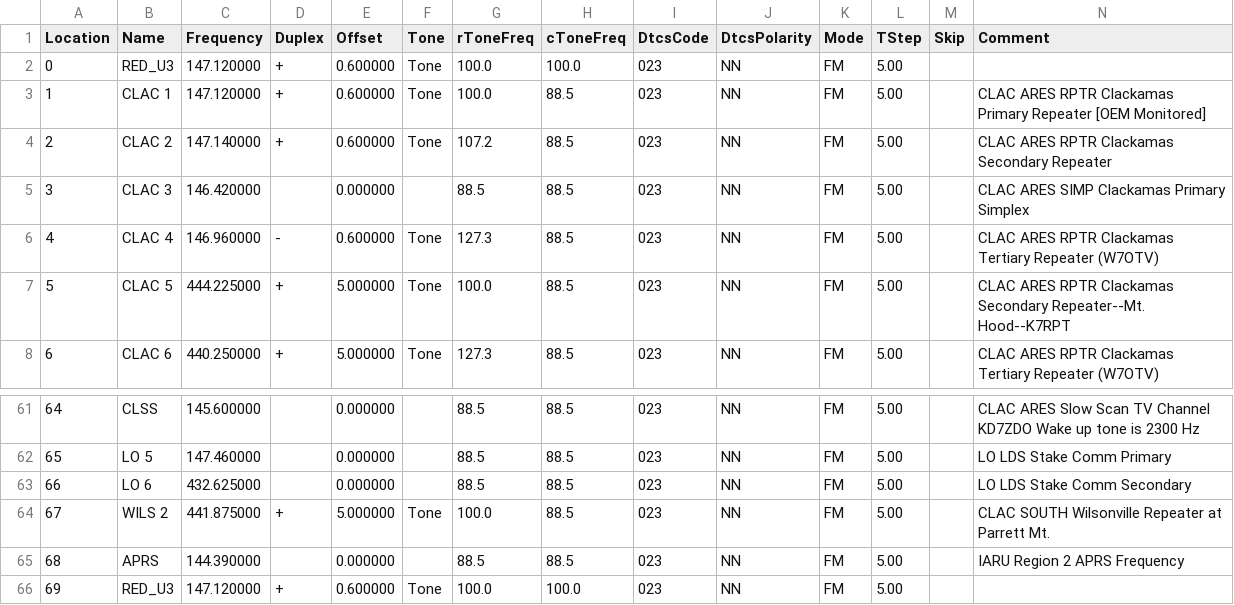
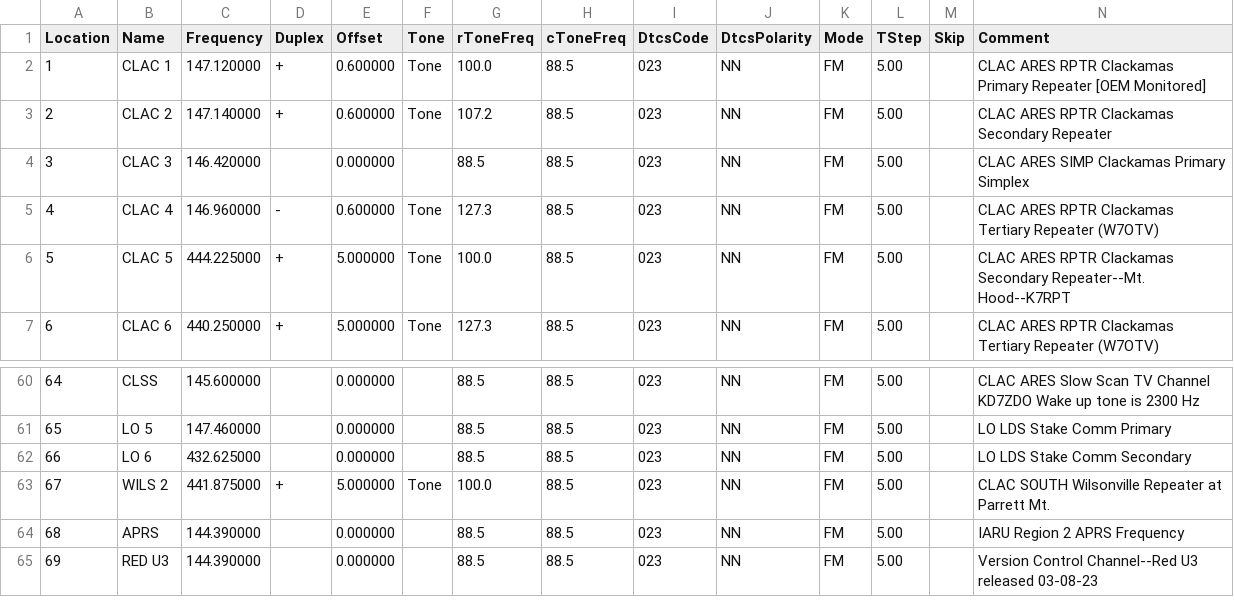
Before and after one commit to cares-github/frequency-plan, a CSV file: chirp_csv/2m_and_70cm.csv, drawn as a sheet; only a part is shown, gaps mark what is left out; removed rows and columns are numbered as before the commit, all else as after; rows hold the shown columns only; the diff names each change by its address in the sheet, - before the commit and + after, or states it on an @@ line.

```diff
--- a/chirp_csv/2m_and_70cm.csv
+++ b/chirp_csv/2m_and_70cm.csv
-row 2: 0 | RED_U3 | 147.120000 | + | 0.600000 | Tone | 100.0 | 100.0 | 023 | NN | FM | 5.00
-B65 (Name): RED_U3
+B65 (Name): RED U3
-C65 (Frequency): 147.120000
+C65 (Frequency): 144.390000
-D65 (Duplex): +
+D65 (Duplex): (empty)
-E65 (Offset): 0.600000
+E65 (Offset): 0.000000
-F65 (Tone): Tone
+F65 (Tone): (empty)
-G65 (rToneFreq): 100.0
+G65 (rToneFreq): 88.5
-H65 (cToneFreq): 100.0
+H65 (cToneFreq): 88.5
-N65 (Comment): (empty)
+N65 (Comment): Version Control Channel--Red U3 released 03-08-23
```
Also changed, not shown: chirp_csv/1.25m.csv, chirp_csv/6m.csv, 5 other files.
